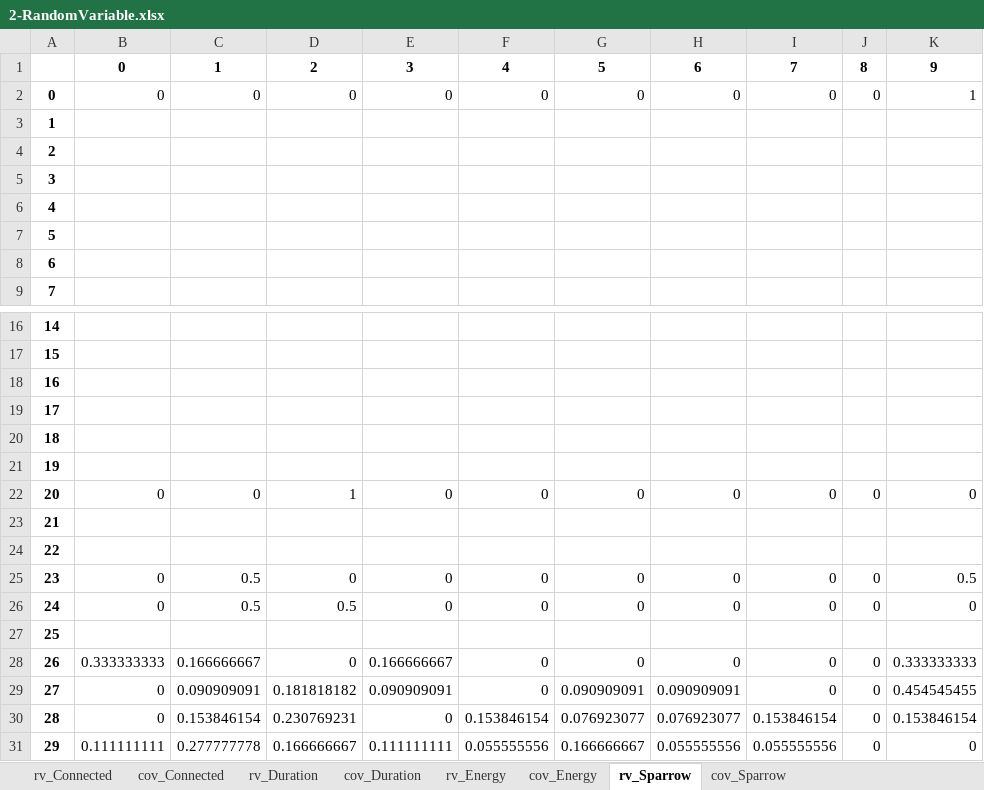
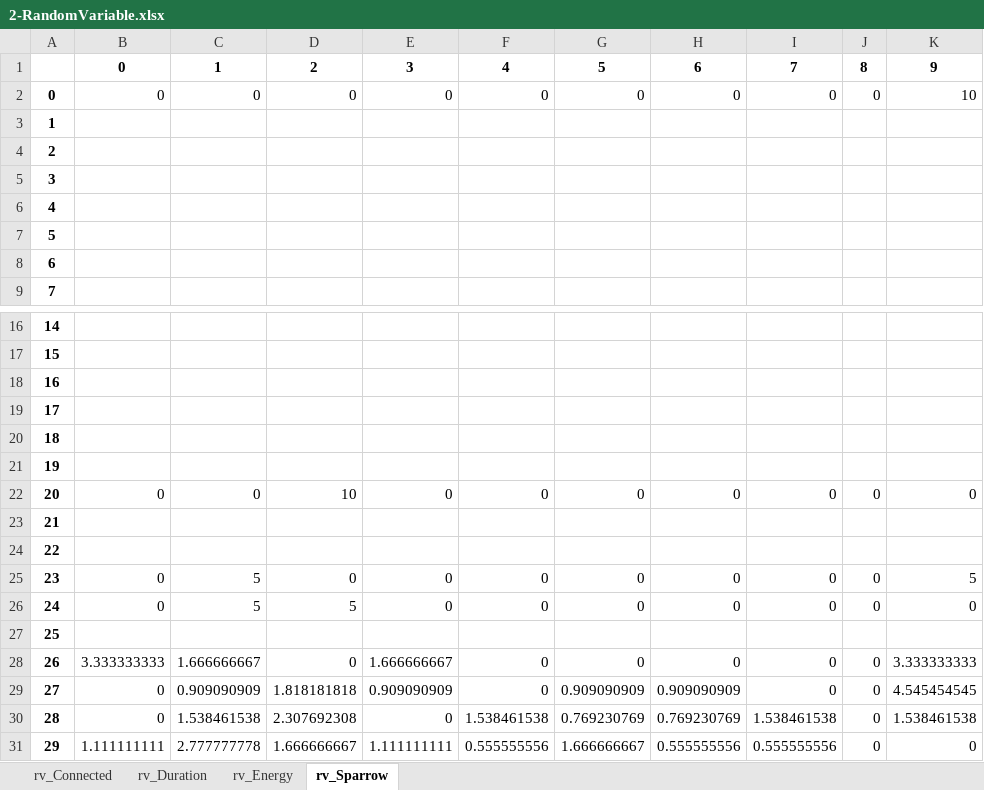
Before and after one commit to apalom/EV-Flexibility, an Excel workbook: exports/PackSize-Flexibility/2-RandomVariable.xlsx, sheet rv_Sparrow, drawn as a sheet; only a part is shown, gaps mark what is left out; values as stored, in another font and other column widths than the file's, no borders; the diff covers the shown part only; the diff names each change by its address in the sheet, - before the commit and + after, or states it on an @@ line.

```diff
--- a/exports/PackSize-Flexibility/2-RandomVariable.xlsx (sheet rv_Sparrow)
+++ b/exports/PackSize-Flexibility/2-RandomVariable.xlsx (sheet rv_Sparrow)
-sheet tab: cov_Connected
-sheet tab: cov_Duration
-sheet tab: cov_Energy
-sheet tab: cov_Sparrow
-K2: 1
+K2: 10
-D22: 1
+D22: 10
-C25:C26: 0.5
+C25:C26: 5
-K25: 0.5
+K25: 5
-D26: 0.5
+D26: 5
-B28: 0.333333333
+B28: 3.333333333
-C28: 0.166666667
+C28: 1.666666667
-E28: 0.166666667
+E28: 1.666666667
-K28: 0.333333333
+K28: 3.333333333
-C29: 0.090909091
+C29: 0.909090909
-D29: 0.181818182
+D29: 1.818181818
-E29: 0.090909091
+E29: 0.909090909
-G29: 0.090909091
+G29: 0.909090909
-H29: 0.090909091
+H29: 0.909090909
-K29: 0.454545455
+K29: 4.545454545
-C30: 0.153846154
+C30: 1.538461538
-D30: 0.230769231
+D30: 2.307692308
-F30: 0.153846154
+F30: 1.538461538
-G30: 0.076923077
+G30: 0.769230769
-H30: 0.076923077
+H30: 0.769230769
-I30: 0.153846154
+I30: 1.538461538
-K30: 0.153846154
+K30: 1.538461538
-B31: 0.111111111
+B31: 1.111111111
-C31: 0.277777778
+C31: 2.777777778
-D31: 0.166666667
+D31: 1.666666667
-E31: 0.111111111
+E31: 1.111111111
-F31: 0.055555556
+F31: 0.555555556
-G31: 0.166666667
+G31: 1.666666667
-H31: 0.055555556
+H31: 0.555555556
-I31: 0.055555556
+I31: 0.555555556
```
Also changed, not shown: 190 edited cells elsewhere in this sheet, sheet rv_Duration, sheet rv_Energy, sheet rv_Connected, exports/PackSize-Flexibility/0-RandomVariable.xlsx, exports/PackSize-Flexibility/1-RandomVariable.xlsx, 16 other files.
